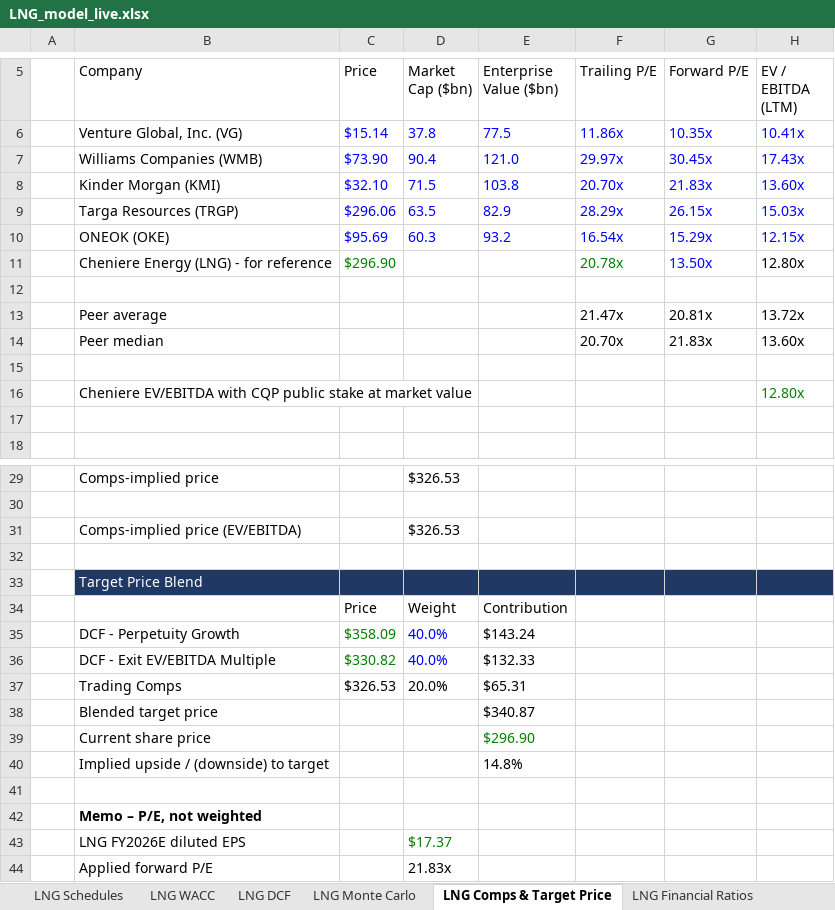
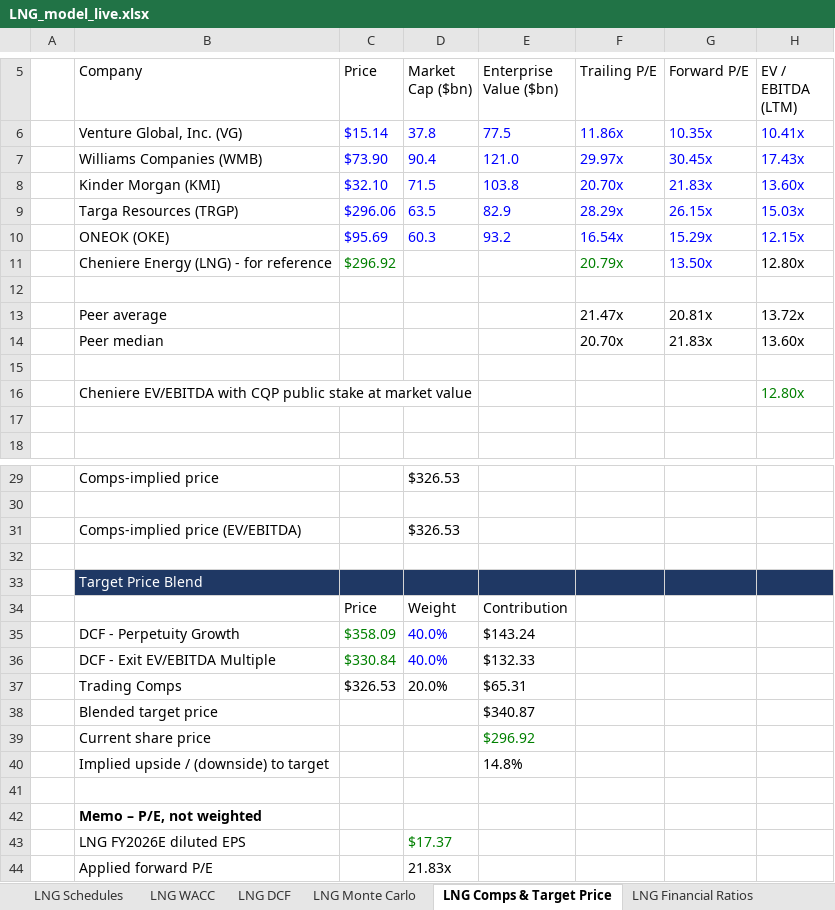
Before and after one commit to Jash-financebro/equity-coverage, an Excel workbook: site/downloads/LNG_model_live.xlsx, sheet LNG Comps & Target Price, drawn as a sheet; only a part is shown, gaps mark what is left out; values as stored, in another font and other column widths than the file's, no borders; the diff names each change by its address in the sheet, - before the commit and + after, or states it on an @@ line.

```diff
--- a/site/downloads/LNG_model_live.xlsx (sheet LNG Comps & Target Price)
+++ b/site/downloads/LNG_model_live.xlsx (sheet LNG Comps & Target Price)
-C11 (Price): $296.90
+C11 (Price): $296.92
-F11 (Trailing P/E): 20.78x
+F11 (Trailing P/E): 20.79x
-C36 (Price): $330.82
+C36 (Price): $330.84
-E39 (Enterprise Value ($bn)): $296.90
+E39 (Enterprise Value ($bn)): $296.92
```
Also changed, not shown: sheet LNG DCF, sheet LNG Cover, sheet LNG Schedules, sheet LNG WACC, sheet Live_Data, sheet LNG Cash Flow Statement, 2 more sheets, 5 other files.
